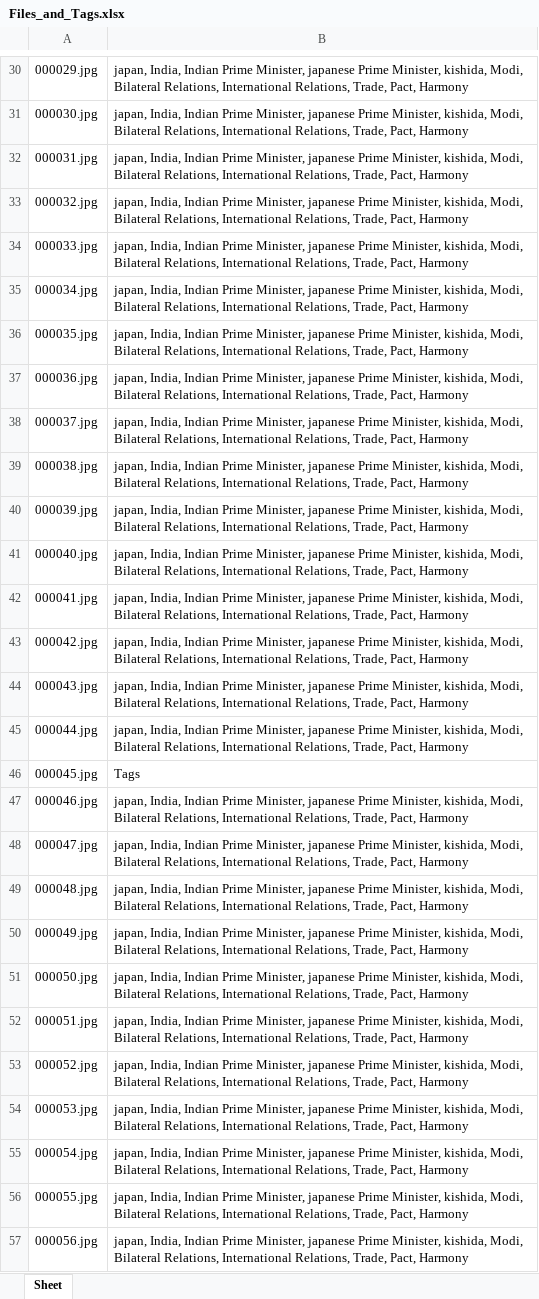
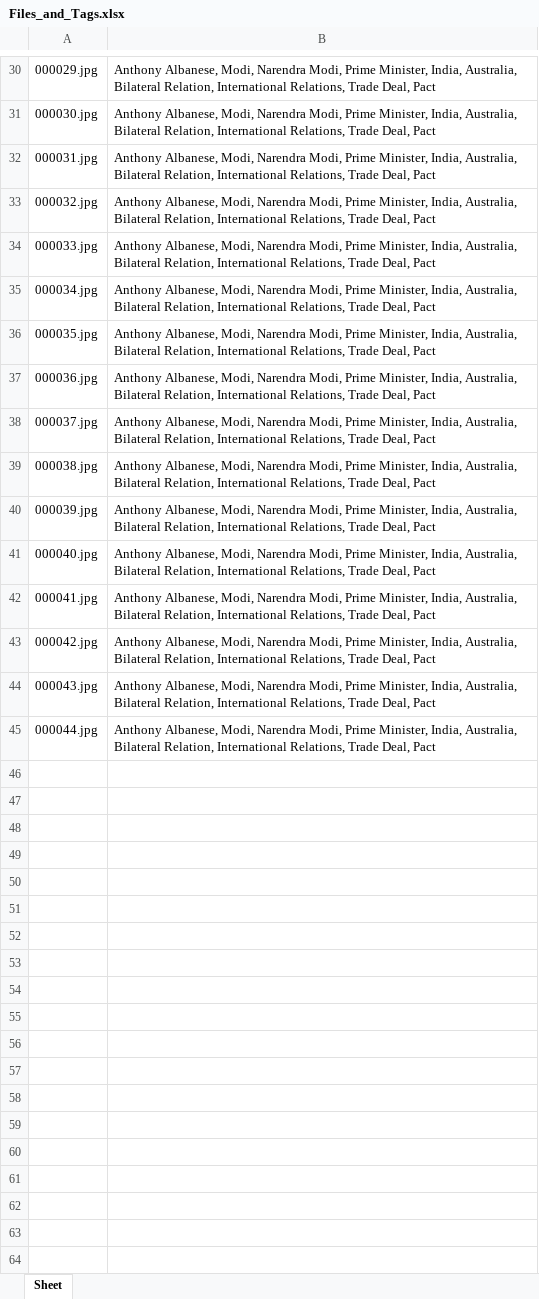
Before and after one commit to RoyalMamba/DamnIT, an Excel workbook: Files_and_Tags.xlsx, sheet Sheet, drawn as a sheet; only a part is shown, gaps mark what is left out; values as stored, in another font and other column widths than the file's, no borders; the diff covers the shown part only; the diff names each change by its address in the sheet, - before the commit and + after, or states it on an @@ line.

```diff
--- a/Files_and_Tags.xlsx (sheet Sheet)
+++ b/Files_and_Tags.xlsx (sheet Sheet)
-B30:B45: japan, India, Indian Prime Minister, japanese Prime Minister, kishida, Modi, Bilateral Relations, International Relations, Trade, Pact, Harmony
+B30:B45: Anthony Albanese, Modi, Narendra Modi, Prime Minister, India, Australia, Bilateral Relation, International Relations, Trade Deal, Pact
-row 46: 000045.jpg | Tags
-row 47: 000046.jpg | japan, India, Indian Prime Minister, japanese Prime Minister, kishida, Modi, Bilateral Relations, International Relations, Trade, Pact, Harmony
-row 48: 000047.jpg | japan, India, Indian Prime Minister, japanese Prime Minister, kishida, Modi, Bilateral Relations, International Relations, Trade, Pact, Harmony
-row 49: 000048.jpg | japan, India, Indian Prime Minister, japanese Prime Minister, kishida, Modi, Bilateral Relations, International Relations, Trade, Pact, Harmony
-row 50: 000049.jpg | japan, India, Indian Prime Minister, japanese Prime Minister, kishida, Modi, Bilateral Relations, International Relations, Trade, Pact, Harmony
-row 51: 000050.jpg | japan, India, Indian Prime Minister, japanese Prime Minister, kishida, Modi, Bilateral Relations, International Relations, Trade, Pact, Harmony
-row 52: 000051.jpg | japan, India, Indian Prime Minister, japanese Prime Minister, kishida, Modi, Bilateral Relations, International Relations, Trade, Pact, Harmony
-row 53: 000052.jpg | japan, India, Indian Prime Minister, japanese Prime Minister, kishida, Modi, Bilateral Relations, International Relations, Trade, Pact, Harmony
-row 54: 000053.jpg | japan, India, Indian Prime Minister, japanese Prime Minister, kishida, Modi, Bilateral Relations, International Relations, Trade, Pact, Harmony
-row 55: 000054.jpg | japan, India, Indian Prime Minister, japanese Prime Minister, kishida, Modi, Bilateral Relations, International Relations, Trade, Pact, Harmony
-row 56: 000055.jpg | japan, India, Indian Prime Minister, japanese Prime Minister, kishida, Modi, Bilateral Relations, International Relations, Trade, Pact, Harmony
-row 57: 000056.jpg | japan, India, Indian Prime Minister, japanese Prime Minister, kishida, Modi, Bilateral Relations, International Relations, Trade, Pact, Harmony
```
Also changed, not shown: 24 removed rows and 28 edited cells elsewhere in this sheet, 6 other files.
